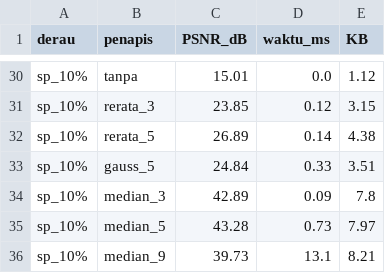
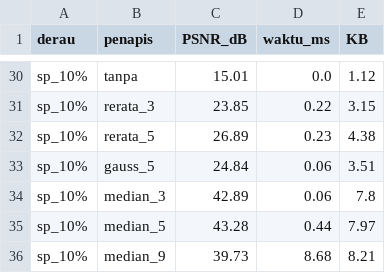
Before and after one commit to MuhammadImamFaisal/simuteh-2330511016, a CSV file: hasil/b4_tabel_penapis.csv, drawn as a sheet; only a part is shown, gaps mark what is left out; the diff covers the shown part only; the diff names each change by its address in the sheet, - before the commit and + after, or states it on an @@ line.

```diff
--- a/hasil/b4_tabel_penapis.csv
+++ b/hasil/b4_tabel_penapis.csv
-D31 (waktu_ms): 0.12
+D31 (waktu_ms): 0.22
-D32 (waktu_ms): 0.14
+D32 (waktu_ms): 0.23
-D33 (waktu_ms): 0.33
+D33 (waktu_ms): 0.06
-D34 (waktu_ms): 0.09
+D34 (waktu_ms): 0.06
-D35 (waktu_ms): 0.73
+D35 (waktu_ms): 0.44
-D36 (waktu_ms): 13.1
+D36 (waktu_ms): 8.68
```
Also changed, not shown: 24 edited cells elsewhere in this file, hasil/b4_pengujian_derau_sensor.csv, 9 other files.
